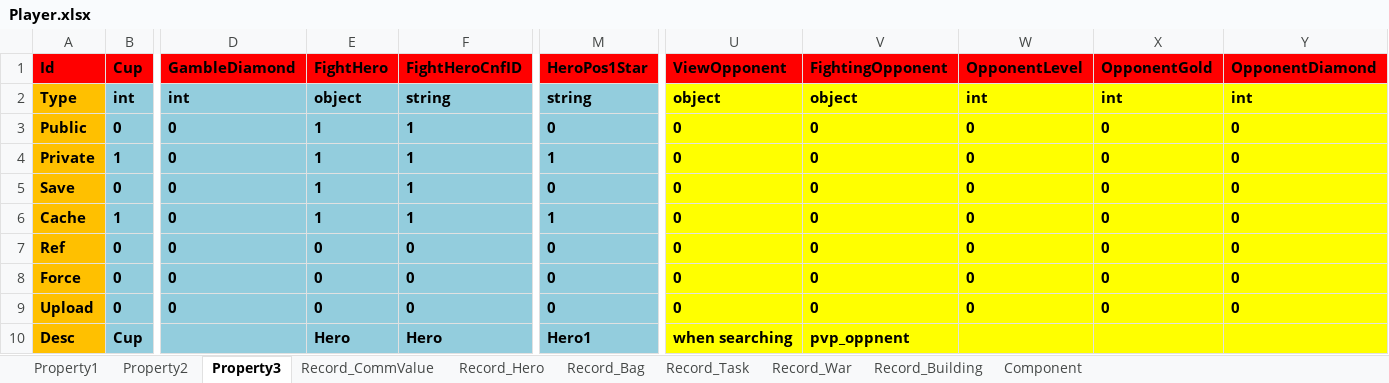
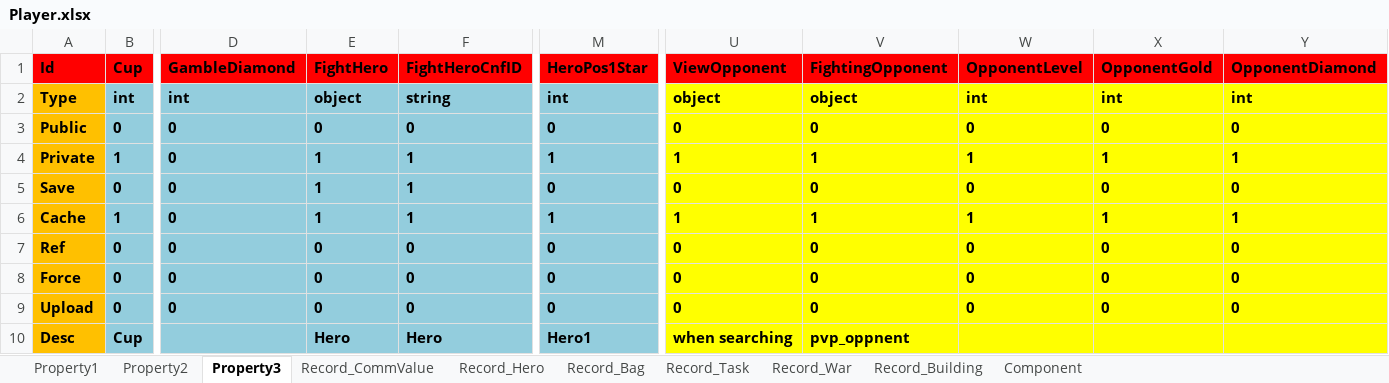
Before and after one commit to hu-81/NoahGameFramee, an Excel workbook: _Out/NFDataCfg/Excel/Player.xlsx, sheet Property3, drawn as a sheet; only a part is shown, gaps mark what is left out; values as stored, in another font and other column widths than the file's, no borders; the diff names each change by its address in the sheet, - before the commit and + after, or states it on an @@ line.

```diff
--- a/_Out/NFDataCfg/Excel/Player.xlsx (sheet Property3)
+++ b/_Out/NFDataCfg/Excel/Player.xlsx (sheet Property3)
-M2 (HeroPos1Star): string
+M2 (HeroPos1Star): int
-E3 (FightHero): 1
+E3 (FightHero): 0
-F3 (FightHeroCnfID): 1
+F3 (FightHeroCnfID): 0
-U4 (ViewOpponent): 0
+U4 (ViewOpponent): 1
-V4 (FightingOpponent): 0
+V4 (FightingOpponent): 1
-W4 (OpponentLevel): 0
+W4 (OpponentLevel): 1
-X4 (OpponentGold): 0
+X4 (OpponentGold): 1
-Y4 (OpponentDiamond): 0
+Y4 (OpponentDiamond): 1
-U6 (ViewOpponent): 0
+U6 (ViewOpponent): 1
-V6 (FightingOpponent): 0
+V6 (FightingOpponent): 1
-W6 (OpponentLevel): 0
+W6 (OpponentLevel): 1
-X6 (OpponentGold): 0
+X6 (OpponentGold): 1
-Y6 (OpponentDiamond): 0
+Y6 (OpponentDiamond): 1
```
Also changed, not shown: 4 other files.
